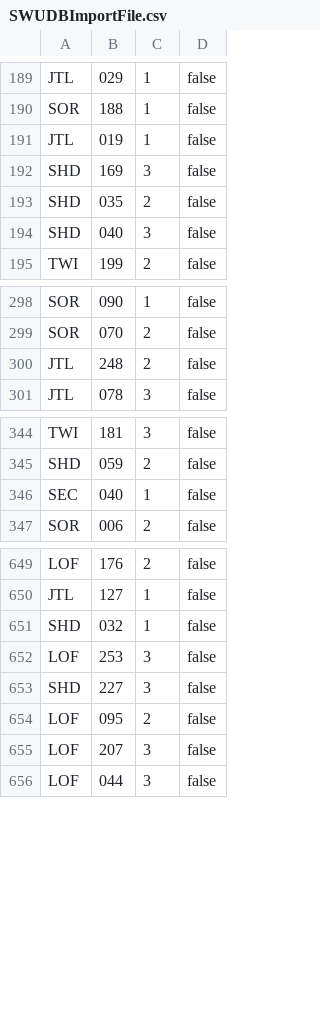
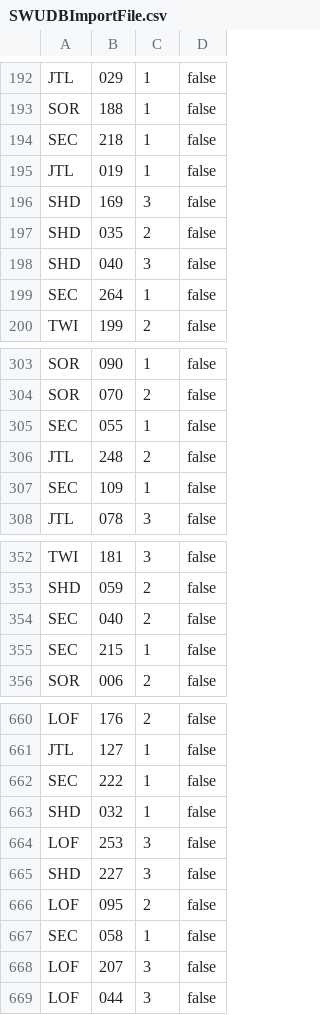
Before and after one commit to Asmoridin/card_games, a CSV file: S/Star_Wars_Unlimited/Data/SWUDBImportFile.csv, drawn as a sheet; only a part is shown, gaps mark what is left out; the diff covers the shown part only.

```diff
--- a/S/Star_Wars_Unlimited/Data/SWUDBImportFile.csv
+++ b/S/Star_Wars_Unlimited/Data/SWUDBImportFile.csv
@@ -190,2 +193,3 @@ JTL,029,1,false
 SOR,188,1,false
+SEC,218,1,false
 JTL,019,1,false
@@ -194,2 +198,3 @@ SHD,035,2,false
 SHD,040,3,false
+SEC,264,1,false
 TWI,199,2,false
@@ -299,3 +304,5 @@ SOR,090,1,false
 SOR,070,2,false
+SEC,055,1,false
 JTL,248,2,false
+SEC,109,1,false
 JTL,078,3,false
@@ -345,3 +353,4 @@ TWI,181,3,false
 SHD,059,2,false
-SEC,040,1,false
+SEC,040,2,false
+SEC,215,1,false
 SOR,006,2,false
@@ -650,2 +661,3 @@ LOF,176,2,false
 JTL,127,1,false
+SEC,222,1,false
 SHD,032,1,false
@@ -654,2 +666,3 @@ SHD,227,3,false
 LOF,095,2,false
+SEC,058,1,false
 LOF,207,3,false
```
Also changed, not shown: 12 added rows and 9 edited cells elsewhere in this file, 25 other files.
